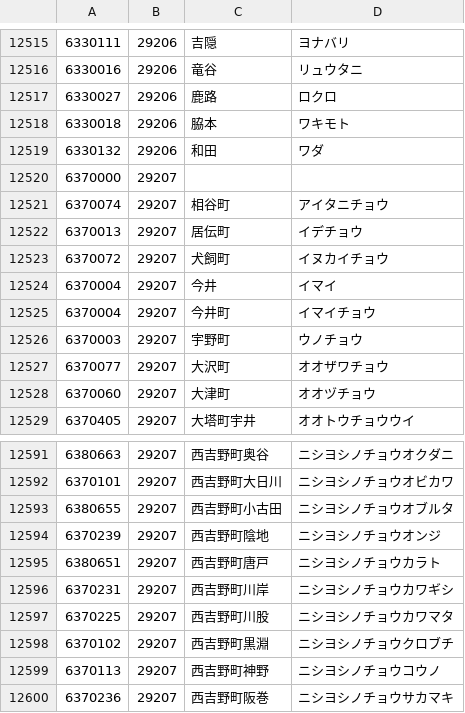
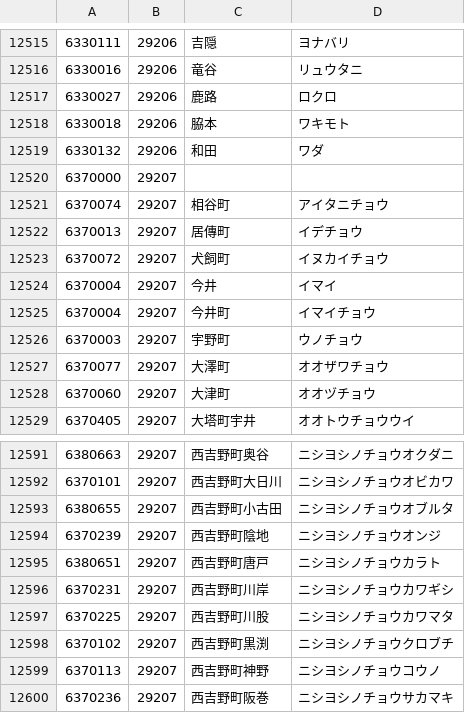
Before and after one commit to code4fukui/PostalCode, a CSV file: data/6.csv, drawn as a sheet; only a part is shown, gaps mark what is left out.

```diff
--- a/data/6.csv
+++ b/data/6.csv
@@ -12521,3 +12521,3 @@
 6370074,29207,相谷町,アイタニチョウ
-6370013,29207,居伝町,イデチョウ
+6370013,29207,居傳町,イデチョウ
 6370072,29207,犬飼町,イヌカイチョウ
@@ -12526,3 +12526,3 @@
 6370003,29207,宇野町,ウノチョウ
-6370077,29207,大沢町,オオザワチョウ
+6370077,29207,大澤町,オオザワチョウ
 6370060,29207,大津町,オオヅチョウ
@@ -12597,3 +12597,3 @@
 6370225,29207,西吉野町川股,ニシヨシノチョウカワマタ
-6370102,29207,西吉野町黒淵,ニシヨシノチョウクロブチ
+6370102,29207,西吉野町黒渕,ニシヨシノチョウクロブチ
 6370113,29207,西吉野町神野,ニシヨシノチョウコウノ
```
Also changed, not shown: data/4.csv, data/5.csv, 1 other file.
